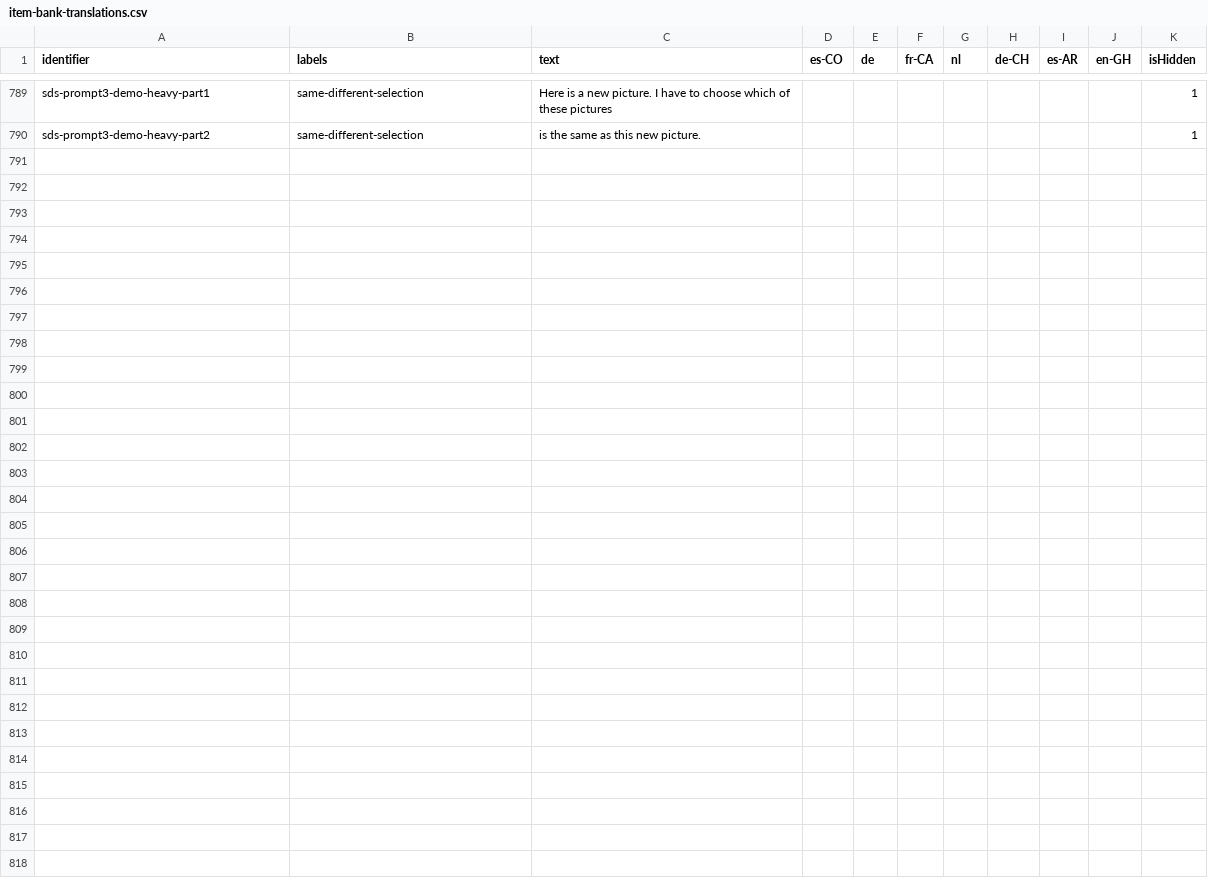
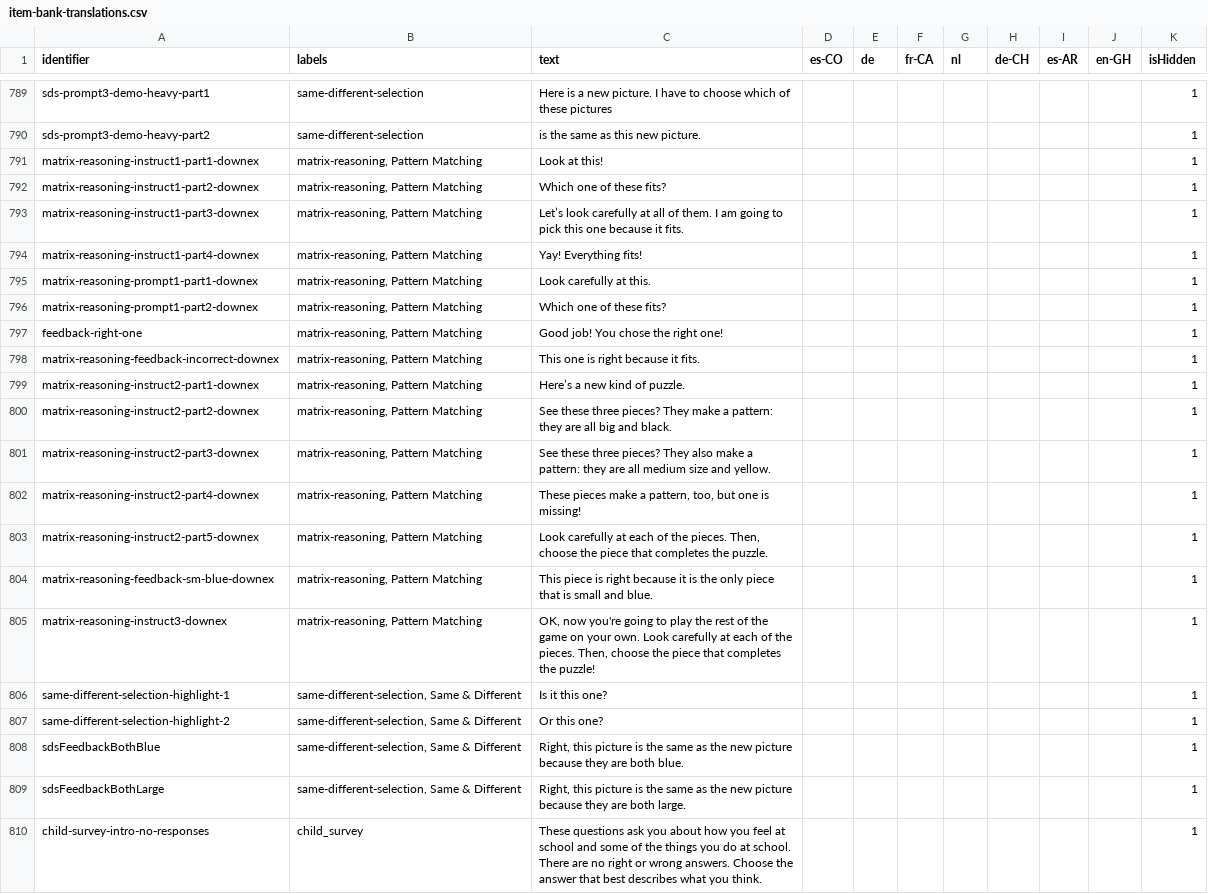
Before and after one commit to levante-framework/levante_translations, a CSV file: translations/item-bank-translations.csv, drawn as a sheet; only a part is shown, gaps mark what is left out.

Commit message:
New translations translations/item-bank-translations.csv (bundle: 28)

```diff
--- a/translations/item-bank-translations.csv
+++ b/translations/item-bank-translations.csv
@@ -816 +816,21 @@ sds-prompt3-demo-heavy-part1,same-different-selection,Here is a new picture. I h
 sds-prompt3-demo-heavy-part2,same-different-selection,is the same as this new picture.,,,,,,,,1
+matrix-reasoning-instruct1-part1-downex,"matrix-reasoning, Pattern Matching",Look at this!,,,,,,,,1
+matrix-reasoning-instruct1-part2-downex,"matrix-reasoning, Pattern Matching",Which one of these fits?,,,,,,,,1
+matrix-reasoning-instruct1-part3-downex,"matrix-reasoning, Pattern Matching",Let’s look carefully at all of them. I am going to pick this one because it fits.,,,,,,,,1
+matrix-reasoning-instruct1-part4-downex,"matrix-reasoning, Pattern Matching",Yay! Everything fits!,,,,,,,,1
+matrix-reasoning-prompt1-part1-downex ,"matrix-reasoning, Pattern Matching",Look carefully at this.,,,,,,,,1
+matrix-reasoning-prompt1-part2-downex,"matrix-reasoning, Pattern Matching",Which one of these fits?,,,,,,,,1
+feedback-right-one,"matrix-reasoning, Pattern Matching",Good job! You chose the right one!,,,,,,,,1
+matrix-reasoning-feedback-incorrect-downex,"matrix-reasoning, Pattern Matching",This one is right because it fits.,,,,,,,,1
+matrix-reasoning-instruct2-part1-downex,"matrix-reasoning, Pattern Matching",Here’s a new kind of puzzle.,,,,,,,,1
+matrix-reasoning-instruct2-part2-downex,"matrix-reasoning, Pattern Matching",See these three pieces? They make a pattern: they are all big and black.,,,,,,,,1
+matrix-reasoning-instruct2-part3-downex,"matrix-reasoning, Pattern Matching",See these three pieces? They also make a pattern: they are all medium size and yellow.,,,,,,,,1
+matrix-reasoning-instruct2-part4-downex,"matrix-reasoning, Pattern Matching","These pieces make a pattern, too, but one is missing!",,,,,,,,1
+matrix-reasoning-instruct2-part5-downex,"matrix-reasoning, Pattern Matching","Look carefully at each of the pieces. Then, choose the piece that completes the puzzle.",,,,,,,,1
+ matrix-reasoning-feedback-sm-blue-downex,"matrix-reasoning, Pattern Matching",This piece is right because it is the only piece that is small and blue.,,,,,,,,1
+matrix-reasoning-instruct3-downex,"matrix-reasoning, Pattern Matching","OK, now you're going to play the rest of the game on your own. Look carefully at each of the pieces. Then, choose the piece that completes the puzzle!",,,,,,,,1
+same-different-selection-highlight-1,"same-different-selection, Same & Different",Is it this one?,,,,,,,,1
+same-different-selection-highlight-2 ,"same-different-selection, Same & Different",Or this one?,,,,,,,,1
+sdsFeedbackBothBlue,"same-different-selection, Same & Different","Right, this picture is the same as the new picture because they are both blue. ",,,,,,,,1
+sdsFeedbackBothLarge,"same-different-selection, Same & Different","Right, this picture is the same as the new picture because they are both large. ",,,,,,,,1
+child-survey-intro-no-responses,child_survey,These questions ask you about how you feel at school and some of the things you do at school. There are no right or wrong answers. Choose the answer that best describes what you think.,,,,,,,,1
```
